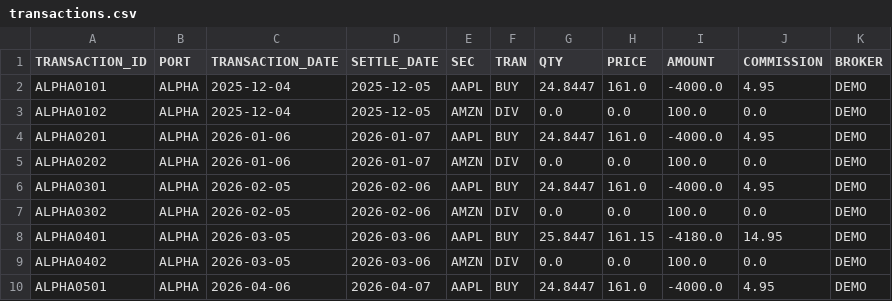
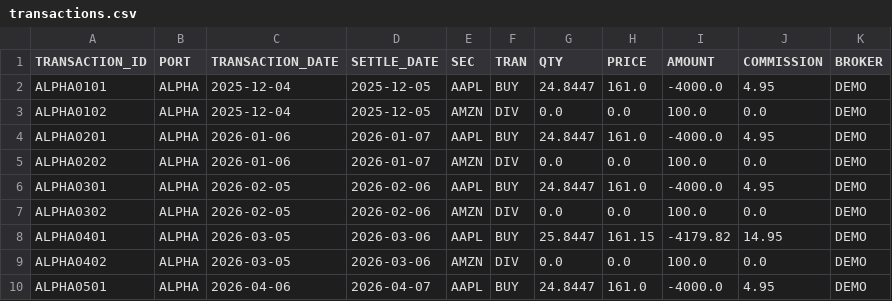
Before and after one commit to JohnDReynolds/portfolio-performance-analytics, a CSV file: ppar/demos/data/axys/axys_full_spec_b/transactions.csv, drawn as a sheet; only a part is shown.

```diff
--- a/ppar/demos/data/axys/axys_full_spec_b/transactions.csv
+++ b/ppar/demos/data/axys/axys_full_spec_b/transactions.csv
@@ -7,3 +7,3 @@ ALPHA0301,ALPHA,2026-02-05,2026-02-06,AAPL,BUY,24.8447,161.0,-4000.0,4.95,DEMO
 ALPHA0302,ALPHA,2026-02-05,2026-02-06,AMZN,DIV,0.0,0.0,100.0,0.0,DEMO
-ALPHA0401,ALPHA,2026-03-05,2026-03-06,AAPL,BUY,25.8447,161.15,-4180.0,14.95,DEMO
+ALPHA0401,ALPHA,2026-03-05,2026-03-06,AAPL,BUY,25.8447,161.15,-4179.82,14.95,DEMO
 ALPHA0402,ALPHA,2026-03-05,2026-03-06,AMZN,DIV,0.0,0.0,100.0,0.0,DEMO
```
Also changed, not shown: ppar/demos/data/axys/axys_full_spec_b/positions_holdings.csv, 4 other files.
